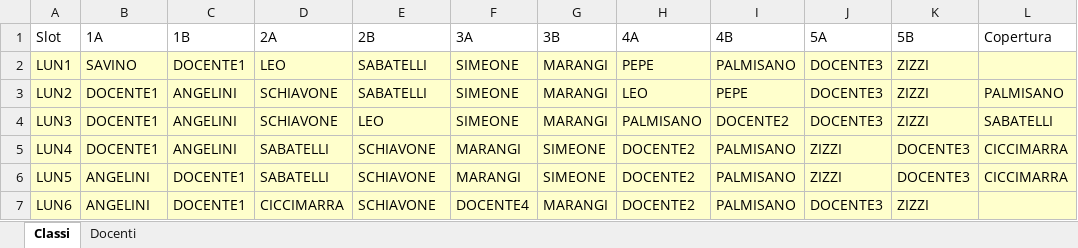
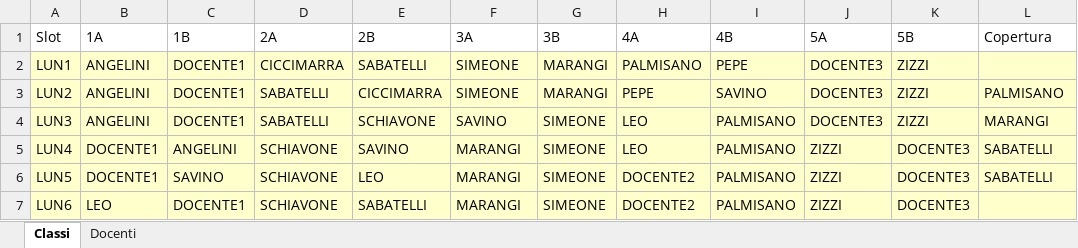
Before and after one commit to Stefaniapep/orario-scolastico, an Excel workbook: dist/orario_settimanale.xlsx, sheet Classi, drawn as a sheet; only a part is shown; values as stored, in another font and other column widths than the file's, no borders; the diff covers the shown part only; the diff names each change by its address in the sheet, - before the commit and + after, or states it on an @@ line.

```diff
--- a/dist/orario_settimanale.xlsx (sheet Classi)
+++ b/dist/orario_settimanale.xlsx (sheet Classi)
-B2 (1A): SAVINO
+B2 (1A): ANGELINI
-D2 (2A): LEO
+D2 (2A): CICCIMARRA
-H2 (4A): PEPE
+H2 (4A): PALMISANO
-I2 (4B): PALMISANO
+I2 (4B): PEPE
-B3:B4 (1A): DOCENTE1
+B3:B4 (1A): ANGELINI
-C3:C4 (1B): ANGELINI
+C3:C4 (1B): DOCENTE1
-D3:D4 (2A): SCHIAVONE
+D3:D4 (2A): SABATELLI
-E3 (2B): SABATELLI
+E3 (2B): CICCIMARRA
-H3 (4A): LEO
+H3 (4A): PEPE
-I3 (4B): PEPE
+I3 (4B): SAVINO
-E4 (2B): LEO
+E4 (2B): SCHIAVONE
-F4 (3A): SIMEONE
+F4 (3A): SAVINO
-G4 (3B): MARANGI
+G4 (3B): SIMEONE
-H4 (4A): PALMISANO
+H4 (4A): LEO
-I4 (4B): DOCENTE2
+I4 (4B): PALMISANO
-L4 (Copertura): SABATELLI
+L4 (Copertura): MARANGI
-D5:D6 (2A): SABATELLI
+D5:D6 (2A): SCHIAVONE
-E5 (2B): SCHIAVONE
+E5 (2B): SAVINO
-H5 (4A): DOCENTE2
+H5 (4A): LEO
-L5:L6 (Copertura): CICCIMARRA
+L5:L6 (Copertura): SABATELLI
-B6 (1A): ANGELINI
+B6 (1A): DOCENTE1
-C6 (1B): DOCENTE1
+C6 (1B): SAVINO
-E6 (2B): SCHIAVONE
+E6 (2B): LEO
-B7 (1A): ANGELINI
+B7 (1A): LEO
-D7 (2A): CICCIMARRA
+D7 (2A): SCHIAVONE
-E7 (2B): SCHIAVONE
+E7 (2B): SABATELLI
-F7 (3A): DOCENTE4
+F7 (3A): MARANGI
-G7 (3B): MARANGI
+G7 (3B): SIMEONE
-J7 (5A): DOCENTE3
+J7 (5A): ZIZZI
-K7 (5B): ZIZZI
+K7 (5B): DOCENTE3
```
Also changed, not shown: 169 edited cells elsewhere in this sheet, sheet Docenti, orario_settimanale.xlsx, 40 other files.
